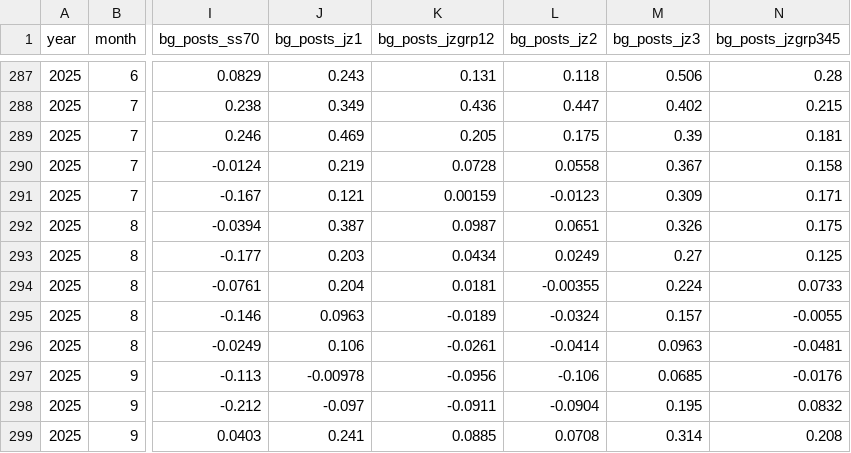
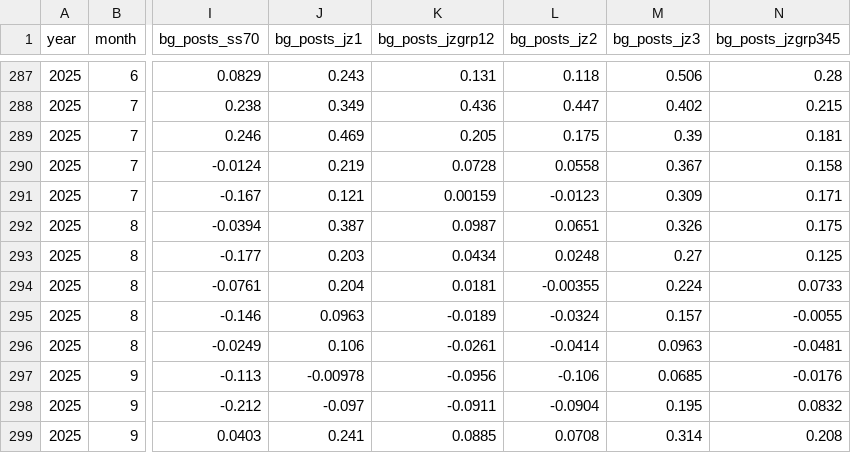
Before and after one commit to OpportunityInsights/EconomicTracker, a CSV file: data/Job Postings - National - Weekly.csv, drawn as a sheet; only a part is shown, gaps mark what is left out; the diff covers the shown part only; the diff names each change by its address in the sheet, - before the commit and + after, or states it on an @@ line.

```diff
--- a/data/Job Postings - National - Weekly.csv
+++ b/data/Job Postings - National - Weekly.csv
-L293 (bg_posts_jz2): 0.0249
+L293 (bg_posts_jz2): 0.0248
```
Also changed, not shown: 3 added rows, 2 removed rows and 52 edited cells elsewhere in this file, data/Job Postings - City - Weekly.csv, data/Job Postings - State - Weekly.csv.
